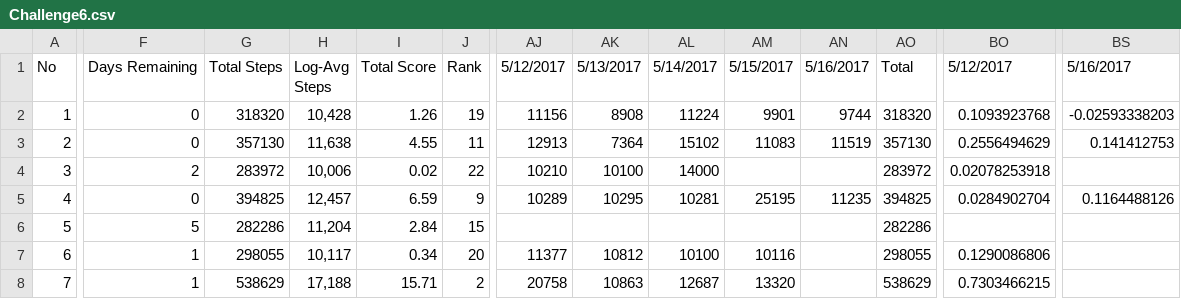
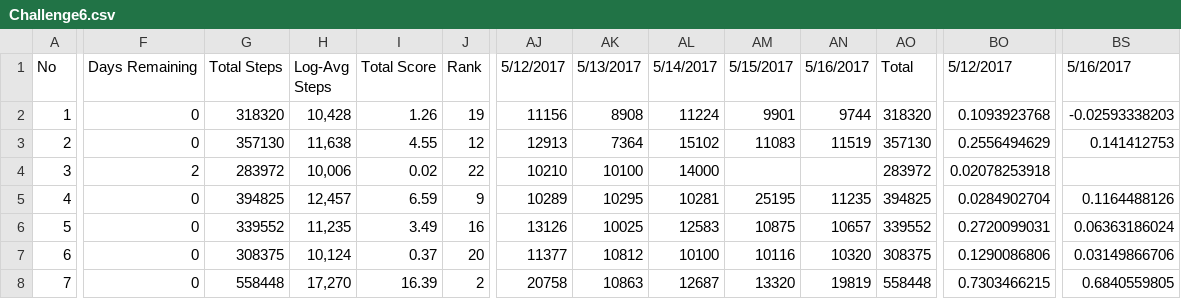
Before and after one commit to synchronization/challenge, a CSV file: Challenge6.csv, drawn as a sheet; only a part is shown, gaps mark what is left out; the diff covers the shown part only; the diff names each change by its address in the sheet, - before the commit and + after, or states it on an @@ line.

Commit message:
add May 16 data, which is last day

```diff
--- a/Challenge6.csv
+++ b/Challenge6.csv
-J3: 11
+J3: 12
-F6: 5
+F6: 0
-G6: 282286
+G6: 339552
-H6: 11,204
+H6: 11,235
-I6: 2.84
+I6: 3.49
-J6: 15
+J6: 16
-AJ6: (empty)
+AJ6: 13126
-AK6: (empty)
+AK6: 10025
-AL6: (empty)
+AL6: 12583
-AM6: (empty)
+AM6: 10875
-AN6: (empty)
+AN6: 10657
-AO6: 282286
+AO6: 339552
-BO6: (empty)
+BO6: 0.2720099031
-BS6: (empty)
+BS6: 0.06363186024
-F7:F8: 1
+F7:F8: 0
-G7: 298055
+G7: 308375
-H7: 10,117
+H7: 10,124
-I7: 0.34
+I7: 0.37
-AN7: (empty)
+AN7: 10320
-AO7: 298055
+AO7: 308375
-BS7: (empty)
+BS7: 0.03149866706
-G8: 538629
+G8: 558448
-H8: 17,188
+H8: 17,270
-I8: 15.71
+I8: 16.39
-AN8: (empty)
+AN8: 19819
-AO8: 538629
+AO8: 558448
-BS8: (empty)
+BS8: 0.6840559805
```
Also changed, not shown: 109 edited cells elsewhere in this file, acc-data.tsv.
